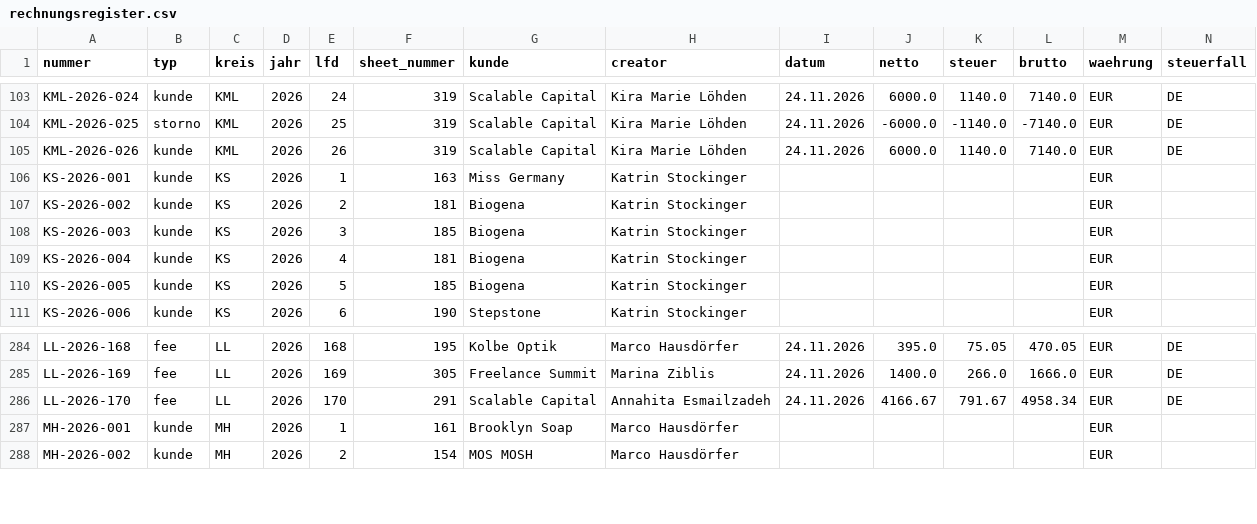
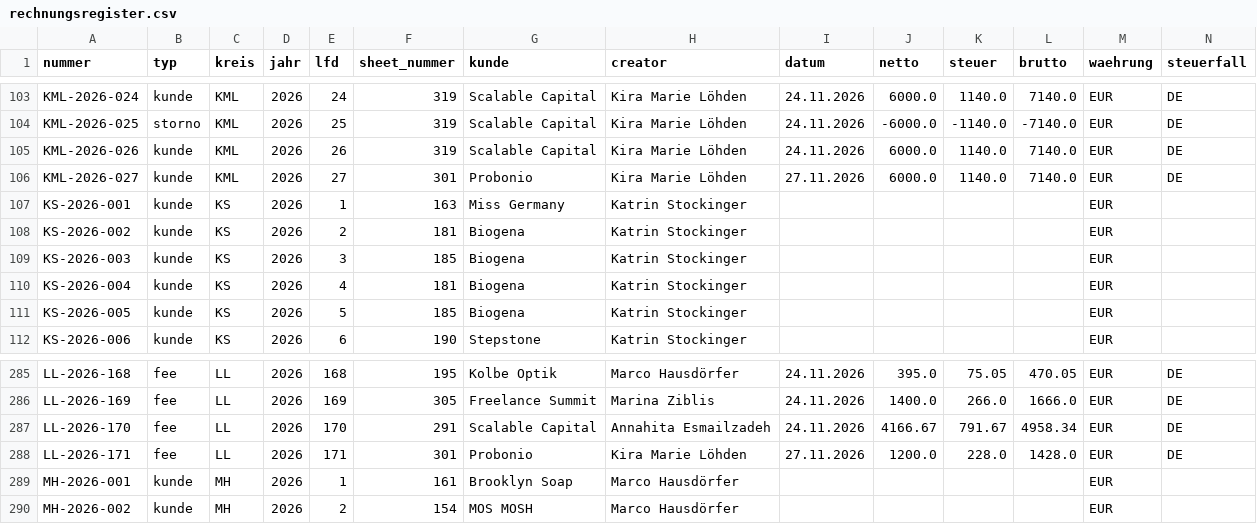
Before and after one commit to joshweber2001ki-maker/LL-Rechnungserstellung, a CSV file: register/rechnungsregister.csv, drawn as a sheet; only a part is shown, gaps mark what is left out; rows hold the shown columns only; the diff names each change by its address in the sheet, - before the commit and + after, or states it on an @@ line.

```diff
--- a/register/rechnungsregister.csv
+++ b/register/rechnungsregister.csv
+row 106: KML-2026-027 | kunde | KML | 2026 | 27 | 301 | Probonio | Kira Marie Löhden | 27.11.2026 | 6000.0 | 1140.0 | 7140.0 | EUR | DE
+row 288: LL-2026-171 | fee | LL | 2026 | 171 | 301 | Probonio | Kira Marie Löhden | 27.11.2026 | 1200.0 | 228.0 | 1428.0 | EUR | DE
```
